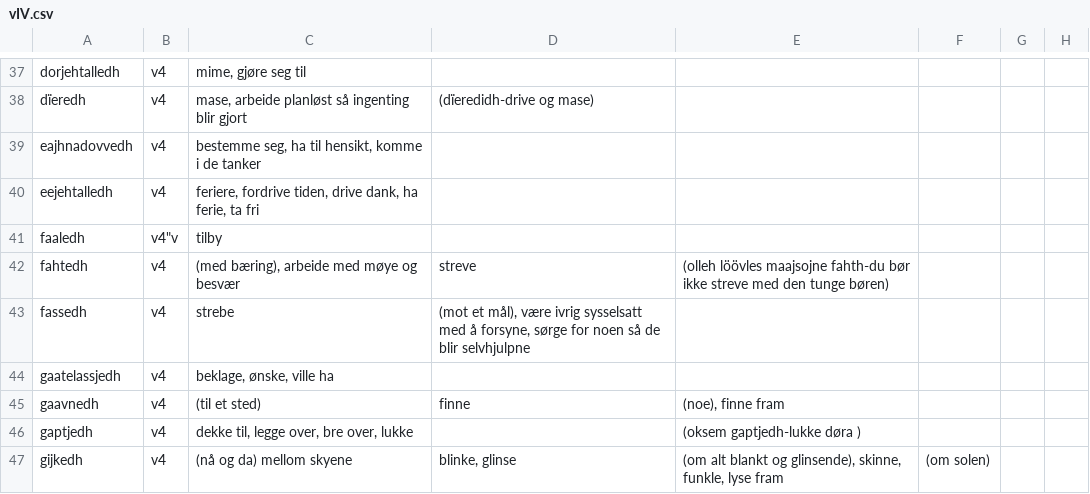
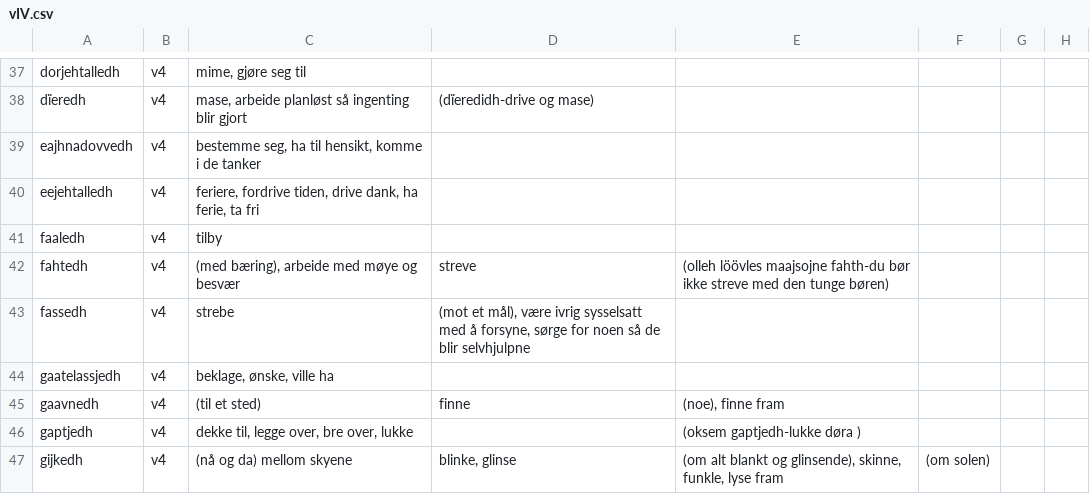
Before and after one commit to giellalt/dict-sma-mul, a CSV file: inc/vIV.csv, drawn as a sheet; only a part is shown, gaps mark what is left out.

```diff
--- a/inc/vIV.csv
+++ b/inc/vIV.csv
@@ -40,3 +40,3 @@
 "eejehtalledh"	"v4"	"feriere, fordrive tiden, drive dank, ha ferie, ta fri"
-"faaledh"	"v4""v"	"tilby"
+"faaledh"	"v4"	"tilby"
 "fahtedh"	"v4"	"(med bæring), arbeide med møye og besvær"	"streve"	"(olleh löövles maajsojne fahth-du bør ikke streve med den tunge børen)"
```
Also changed, not shown: inc/vOdd.csv, 1 other file.
